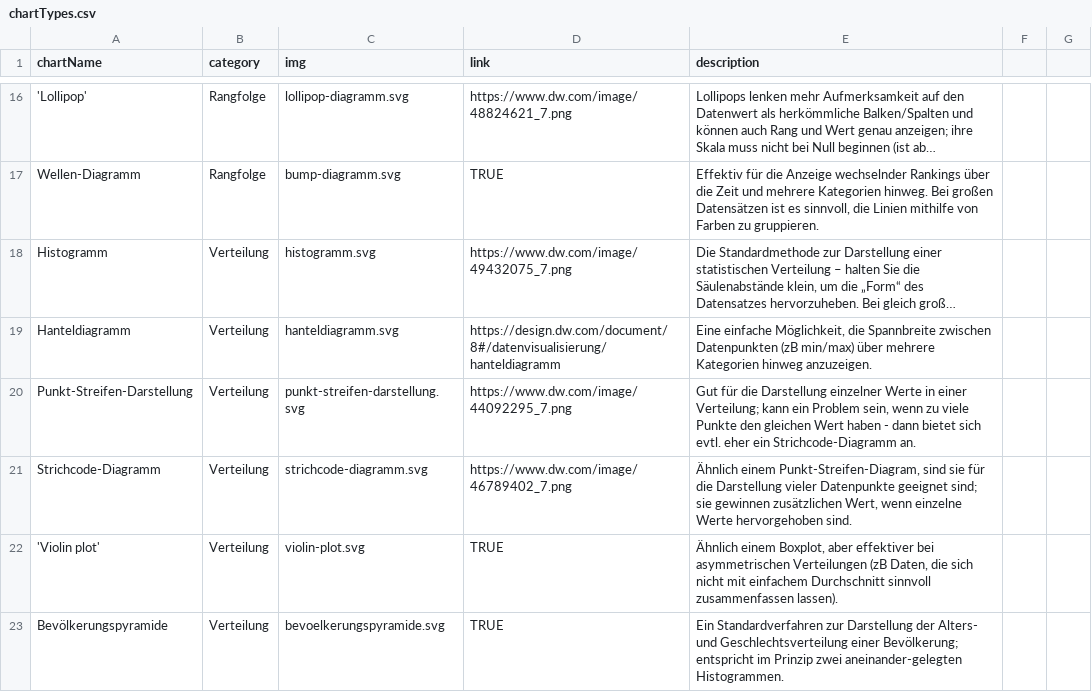
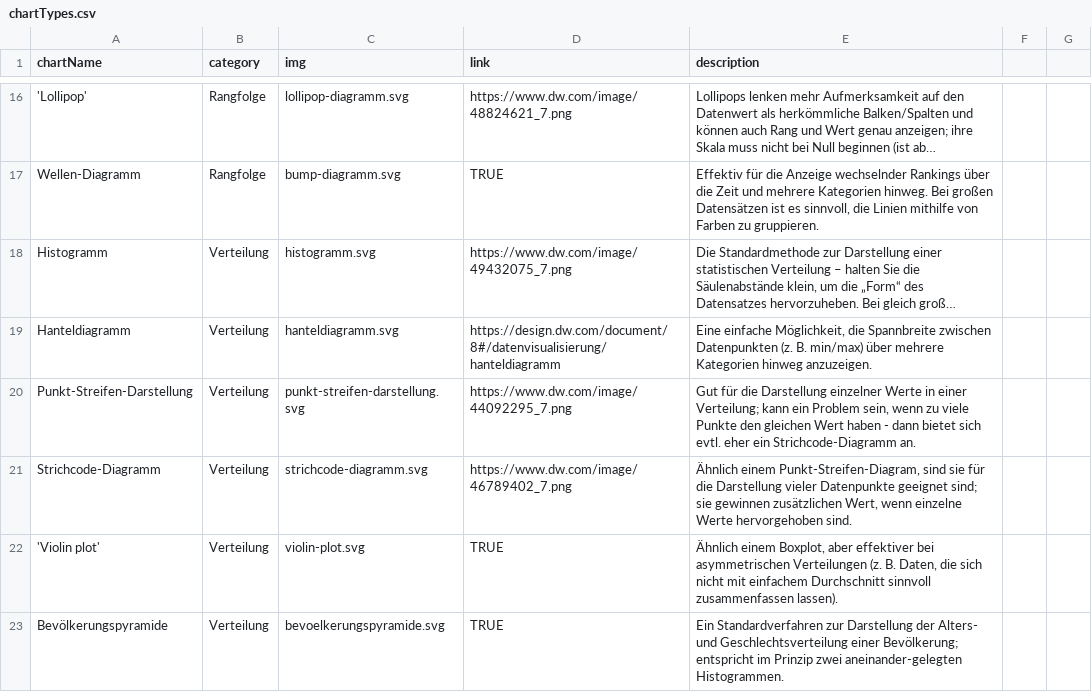
Before and after one commit to dwvolta/gestalten-mit-daten, a CSV file: chartTypes.csv, drawn as a sheet; only a part is shown, gaps mark what is left out; long unchanged cells end in …; the diff covers the shown part only; the diff names each change by its address in the sheet, - before the commit and + after, or states it on an @@ line.

Commit message:
Anpassungen text

```diff
--- a/chartTypes.csv
+++ b/chartTypes.csv
-E19 (description): …zwischen Datenpunkten (zB min/max) über…
+E19 (description): …zwischen Datenpunkten (z. B. min/max) über…
-E22 (description): …asymmetrischen Verteilungen (zB Daten, die…
+E22 (description): …asymmetrischen Verteilungen (z. B. Daten, die…
```
Also changed, not shown: 2 removed rows and 10 edited cells elsewhere in this file.
